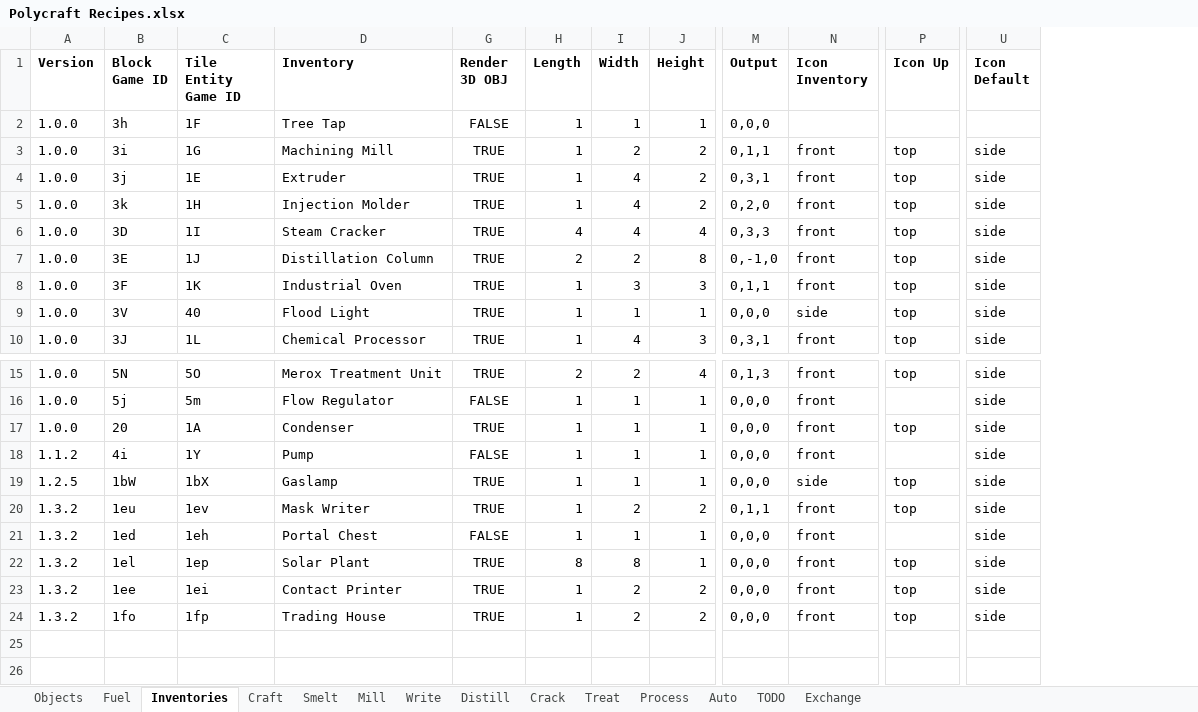
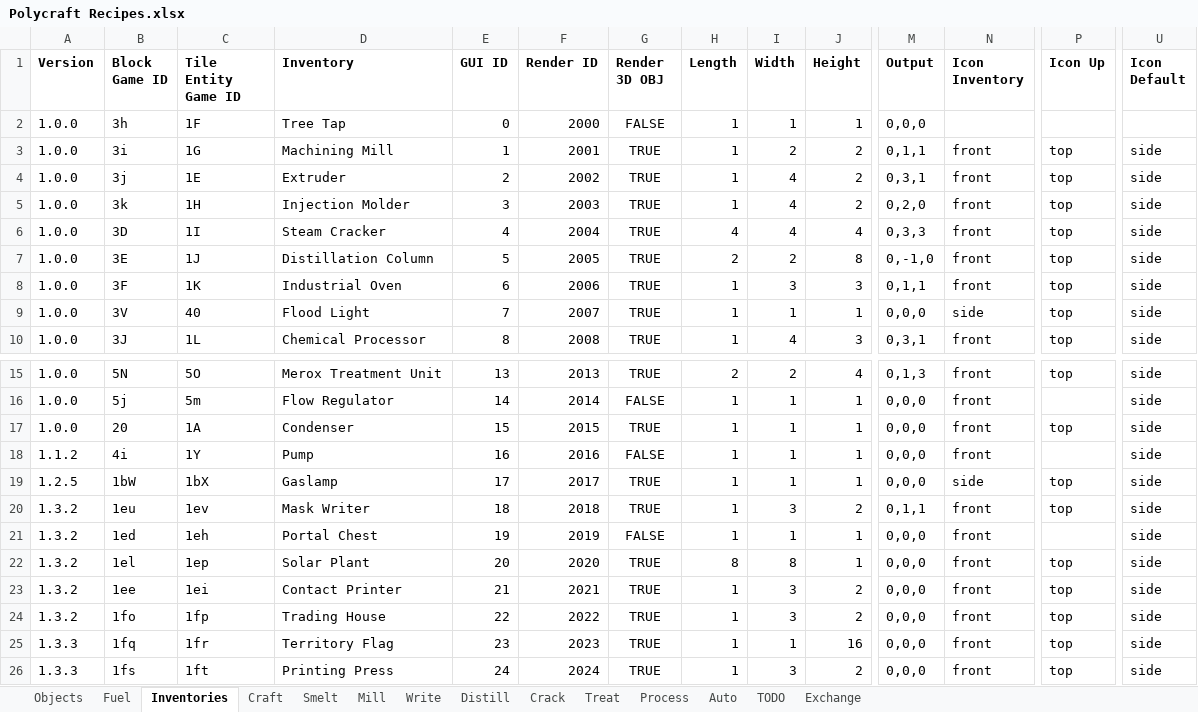
Before and after one commit to PolycraftWorld/polycraft-world, an Excel workbook: config/Polycraft Recipes.xlsx, sheet Inventories, drawn as a sheet; only a part is shown, gaps mark what is left out; values as stored, in another font and other column widths than the file's, no borders; rows hold the shown columns only; the diff names each change by its address in the sheet, - before the commit and + after, or states it on an @@ line.

```diff
--- a/config/Polycraft Recipes.xlsx (sheet Inventories)
+++ b/config/Polycraft Recipes.xlsx (sheet Inventories)
@@ column E (GUI ID) unhidden, rows 2-10: 0 | 1 | 2 | 3 | 4 | 5 | 6 | 7 | 8; rows 15-24: 13 | 14 | 15 | 16 | 17 | 18 | 19 | 20 | 21 | 22 @@
@@ column F (Render ID) unhidden, rows 2-10: 2000 | 2001 | 2002 | 2003 | 2004 | 2005 | 2006 | 2007 | 2008; rows 15-24: 2013 | 2014 | 2015 | 2016 | 2017 | 2018 | 2019 | 2020 | 2021 | 2022 @@
-I20 (Width): 2
+I20 (Width): 3
-I23:I24 (Width): 2
+I23:I24 (Width): 3
+row 25: 1.3.3 | 1fq | 1fr | Territory Flag | 23 | 2023 | TRUE | 1 | 1 | 16 | 0,0,0 | front | top | side
+row 26: 1.3.3 | 1fs | 1ft | Printing Press | 24 | 2024 | TRUE | 1 | 3 | 2 | 0,0,0 | front | top | side
```
Also changed, not shown: sheet Craft, sheet Mill, sheet Objects, formulas that keep their value, config/Polycraft Inputs.xlsx, config/Polycraft Materials.xlsx, 35 other files.
